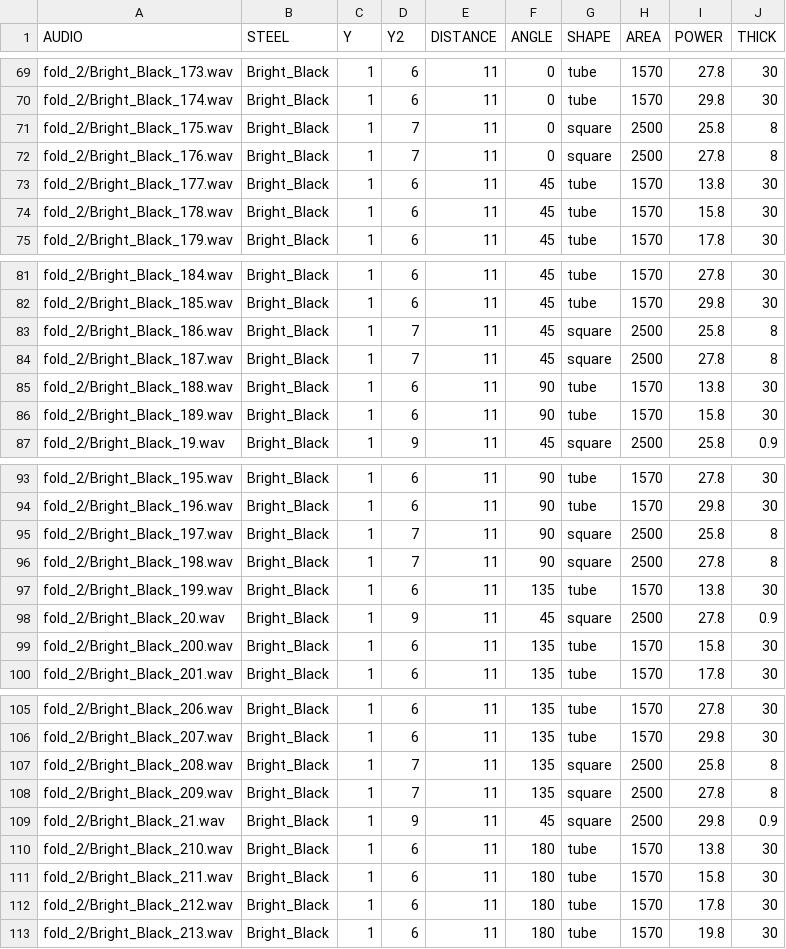
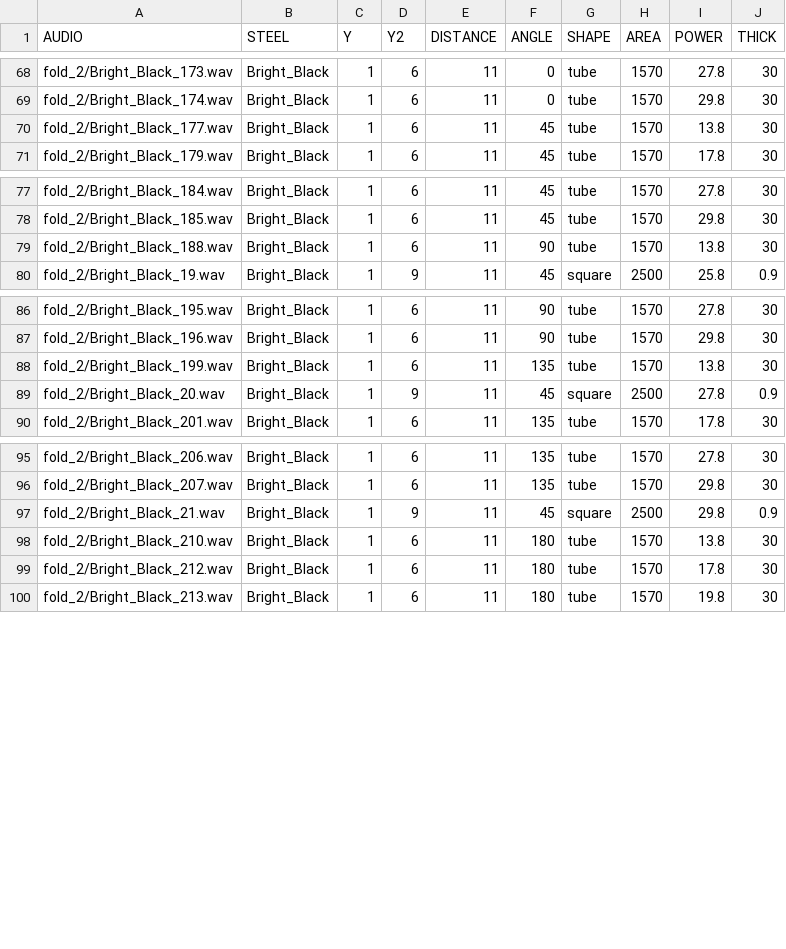
Before and after one commit to bobbyfordi117/crash-bang-wallop, a CSV file: data/data/metadata_2/METADATA_2.csv, drawn as a sheet; only a part is shown, gaps mark what is left out; the diff covers the shown part only.

Commit message:
data fix

```diff
--- a/data/data/metadata_2/METADATA_2.csv
+++ b/data/data/metadata_2/METADATA_2.csv
@@ -70,6 +69,3 @@ fold_2/Bright_Black_173.wav,Bright_Black,1,6,11,0,tube,1570,27.8,30
 fold_2/Bright_Black_174.wav,Bright_Black,1,6,11,0,tube,1570,29.8,30
-fold_2/Bright_Black_175.wav,Bright_Black,1,7,11,0,square,2500,25.8,8
-fold_2/Bright_Black_176.wav,Bright_Black,1,7,11,0,square,2500,27.8,8
 fold_2/Bright_Black_177.wav,Bright_Black,1,6,11,45,tube,1570,13.8,30
-fold_2/Bright_Black_178.wav,Bright_Black,1,6,11,45,tube,1570,15.8,30
 fold_2/Bright_Black_179.wav,Bright_Black,1,6,11,45,tube,1570,17.8,30
@@ -82,6 +78,3 @@ fold_2/Bright_Black_184.wav,Bright_Black,1,6,11,45,tube,1570,27.8,30
 fold_2/Bright_Black_185.wav,Bright_Black,1,6,11,45,tube,1570,29.8,30
-fold_2/Bright_Black_186.wav,Bright_Black,1,7,11,45,square,2500,25.8,8
-fold_2/Bright_Black_187.wav,Bright_Black,1,7,11,45,square,2500,27.8,8
 fold_2/Bright_Black_188.wav,Bright_Black,1,6,11,90,tube,1570,13.8,30
-fold_2/Bright_Black_189.wav,Bright_Black,1,6,11,90,tube,1570,15.8,30
 fold_2/Bright_Black_19.wav,Bright_Black,1,9,11,45,square,2500,25.8,0.9
@@ -94,7 +87,4 @@ fold_2/Bright_Black_195.wav,Bright_Black,1,6,11,90,tube,1570,27.8,30
 fold_2/Bright_Black_196.wav,Bright_Black,1,6,11,90,tube,1570,29.8,30
-fold_2/Bright_Black_197.wav,Bright_Black,1,7,11,90,square,2500,25.8,8
-fold_2/Bright_Black_198.wav,Bright_Black,1,7,11,90,square,2500,27.8,8
 fold_2/Bright_Black_199.wav,Bright_Black,1,6,11,135,tube,1570,13.8,30
 fold_2/Bright_Black_20.wav,Bright_Black,1,9,11,45,square,2500,27.8,0.9
-fold_2/Bright_Black_200.wav,Bright_Black,1,6,11,135,tube,1570,15.8,30
 fold_2/Bright_Black_201.wav,Bright_Black,1,6,11,135,tube,1570,17.8,30
@@ -106,7 +96,4 @@ fold_2/Bright_Black_206.wav,Bright_Black,1,6,11,135,tube,1570,27.8,30
 fold_2/Bright_Black_207.wav,Bright_Black,1,6,11,135,tube,1570,29.8,30
-fold_2/Bright_Black_208.wav,Bright_Black,1,7,11,135,square,2500,25.8,8
-fold_2/Bright_Black_209.wav,Bright_Black,1,7,11,135,square,2500,27.8,8
 fold_2/Bright_Black_21.wav,Bright_Black,1,9,11,45,square,2500,29.8,0.9
 fold_2/Bright_Black_210.wav,Bright_Black,1,6,11,180,tube,1570,13.8,30
-fold_2/Bright_Black_211.wav,Bright_Black,1,6,11,180,tube,1570,15.8,30
 fold_2/Bright_Black_212.wav,Bright_Black,1,6,11,180,tube,1570,17.8,30
```
Also changed, not shown: 7 removed rows elsewhere in this file, 39 other files.
